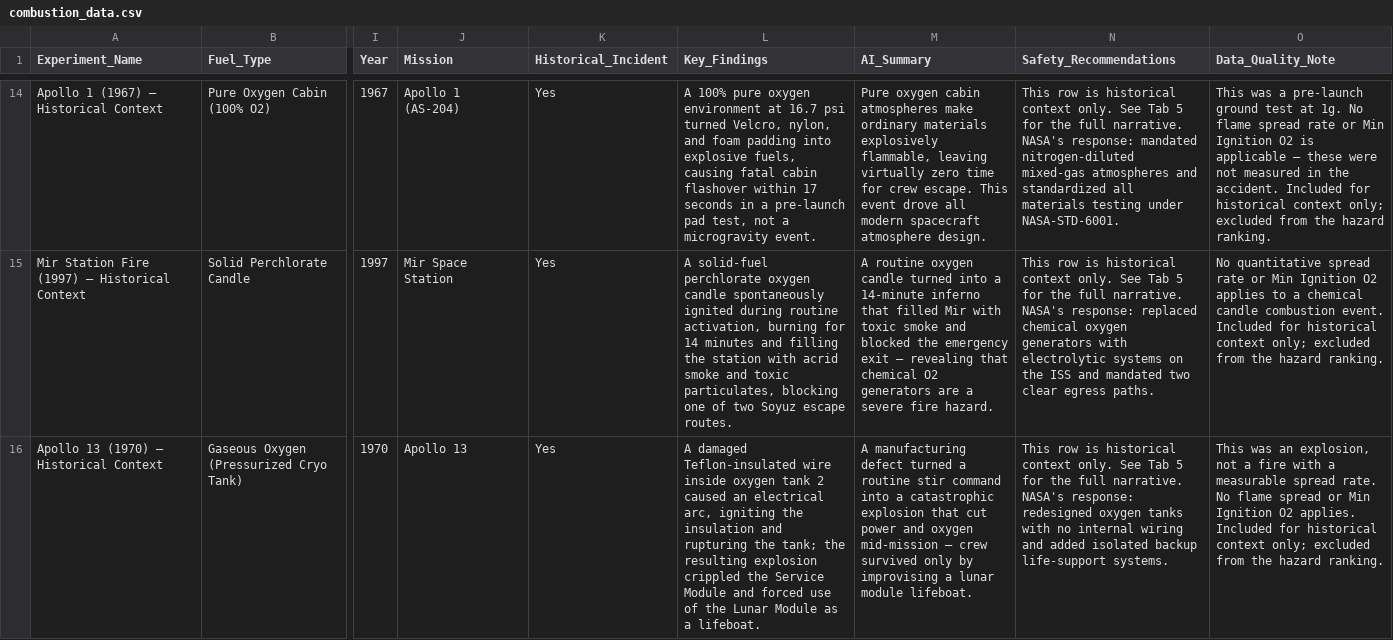
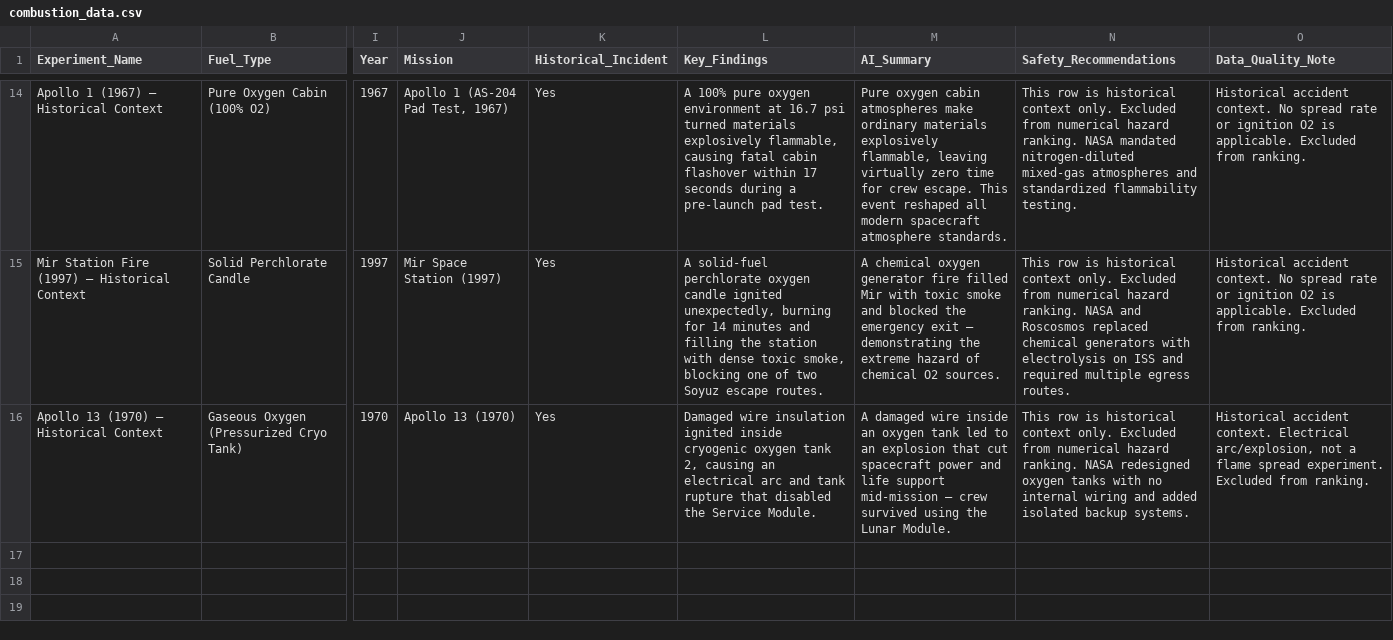
Before and after one commit to Niki824/nasa-flame-in-freefall, a CSV file: combustion_data.csv, drawn as a sheet; only a part is shown, gaps mark what is left out; the diff covers the shown part only; the diff names each change by its address in the sheet, - before the commit and + after, or states it on an @@ line.

Commit message:
Refine scientific validity: correct Saffire-II to OA-5 and Saffire-III to OA-7, update BRE to ACME 2017-2021, rewrite BASS findings with 17% O2 airflow observation, soften cool flame findings, label all metrics and toxicity index as illustrative with zero STD-6001 attribution, and add asset ethics provenance

```diff
--- a/combustion_data.csv
+++ b/combustion_data.csv
-J14 (Mission): Apollo 1 (AS-204)
+J14 (Mission): Apollo 1 (AS-204 Pad Test, 1967)
-L14 (Key_Findings): …psi turned Velcro, nylon, and foam padding into explosive fuels, causing fatal cabin flashover within 17 seconds in a pre-launch pad test, not a microgravity event.
+L14 (Key_Findings): …psi turned materials explosively flammable, causing fatal cabin flashover within 17 seconds during a pre-launch pad test.
-M14 (AI_Summary): …This event drove all modern spacecraft atmosphere design.
+M14 (AI_Summary): …This event reshaped all modern spacecraft atmosphere standards.
-N14 (Safety_Recommendations): …context only. See Tab 5 for the full narrative. NASA's response: mandated nitrogen-diluted mixed-gas atmospheres and standardized all materials testing under NASA-STD-6001.
+N14 (Safety_Recommendations): …context only. Excluded from numerical hazard ranking. NASA mandated nitrogen-diluted mixed-gas atmospheres and standardized flammability testing.
-O14 (Data_Quality_Note): This was a pre-launch ground test at 1g. No flame spread rate or Min Ignition O2 is applicable — these were not measured in the accident. Included for historical context only; excluded from the hazard ranking.
+O14 (Data_Quality_Note): Historical accident context. No spread rate or ignition O2 is applicable. Excluded from ranking.
-J15 (Mission): Mir Space Station
+J15 (Mission): Mir Space Station (1997)
-L15 (Key_Findings): …oxygen candle spontaneously ignited during routine activation, burning for 14 minutes and filling the station with acrid smoke and toxic particulates, blocking one…
+L15 (Key_Findings): …oxygen candle ignited unexpectedly, burning for 14 minutes and filling the station with dense toxic smoke, blocking one…
-M15 (AI_Summary): A routine oxygen candle turned into a 14-minute inferno that filled Mir with toxic smoke and blocked the emergency exit — revealing that chemical O2 generators are a severe fire hazard.
+M15 (AI_Summary): A chemical oxygen generator fire filled Mir with toxic smoke and blocked the emergency exit — demonstrating the extreme hazard of chemical O2 sources.
-N15 (Safety_Recommendations): …context only. See Tab 5 for the full narrative. NASA's response: replaced chemical oxygen generators with electrolytic systems on the ISS and mandated two clear egress paths.
+N15 (Safety_Recommendations): …context only. Excluded from numerical hazard ranking. NASA and Roscosmos replaced chemical generators with electrolysis on ISS and required multiple egress routes.
-O15 (Data_Quality_Note): No quantitative spread rate or Min Ignition O2 applies to a chemical candle combustion event. Included for historical context only; excluded from the hazard ranking.
+O15 (Data_Quality_Note): Historical accident context. No spread rate or ignition O2 is applicable. Excluded from ranking.
-J16 (Mission): Apollo 13
+J16 (Mission): Apollo 13 (1970)
-L16 (Key_Findings): A damaged Teflon-insulated wire inside oxygen tank 2 caused an electrical arc, igniting the insulation and rupturing the tank; the resulting explosion crippled the Service Module and forced use of the Lunar Module as a lifeboat.
+L16 (Key_Findings): Damaged wire insulation ignited inside cryogenic oxygen tank 2, causing an electrical arc and tank rupture that disabled the Service Module.
-M16 (AI_Summary): A manufacturing defect turned a routine stir command into a catastrophic explosion that cut power and oxygen mid-mission — crew survived only by improvising a lunar module lifeboat.
+M16 (AI_Summary): A damaged wire inside an oxygen tank led to an explosion that cut spacecraft power and life support mid-mission — crew survived using the Lunar Module.
-N16 (Safety_Recommendations): …context only. See Tab 5 for the full narrative. NASA's response: redesigned oxygen tanks with no internal wiring and added isolated backup life-support systems.
+N16 (Safety_Recommendations): …context only. Excluded from numerical hazard ranking. NASA redesigned oxygen tanks with no internal wiring and added isolated backup systems.
-O16 (Data_Quality_Note): This was an explosion, not a fire with a measurable spread rate. No flame spread or Min Ignition O2 applies. Included for historical context only; excluded from the hazard ranking.
+O16 (Data_Quality_Note): Historical accident context. Electrical arc/explosion, not a flame spread experiment. Excluded from ranking.
```
Also changed, not shown: 59 edited cells elsewhere in this file, 2 other files.
